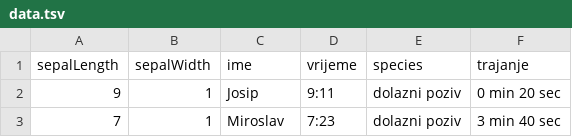
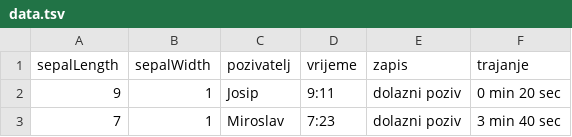
Before and after one commit to IvanSitina/Vizualizacija-mobilnih-aktivnosti, a TSV file: data.tsv, drawn as a sheet; only a part is shown.

Commit message:
adding table

```diff
--- a/data.tsv
+++ b/data.tsv
@@ -1,2 +1,2 @@
-sepalLength	sepalWidth	ime	vrijeme	species	trajanje
+sepalLength	sepalWidth	pozivatelj	vrijeme	zapis	trajanje
 9	1	Josip	9:11	dolazni poziv	0 min 20 sec
```
Also changed, not shown: 2 other files.
